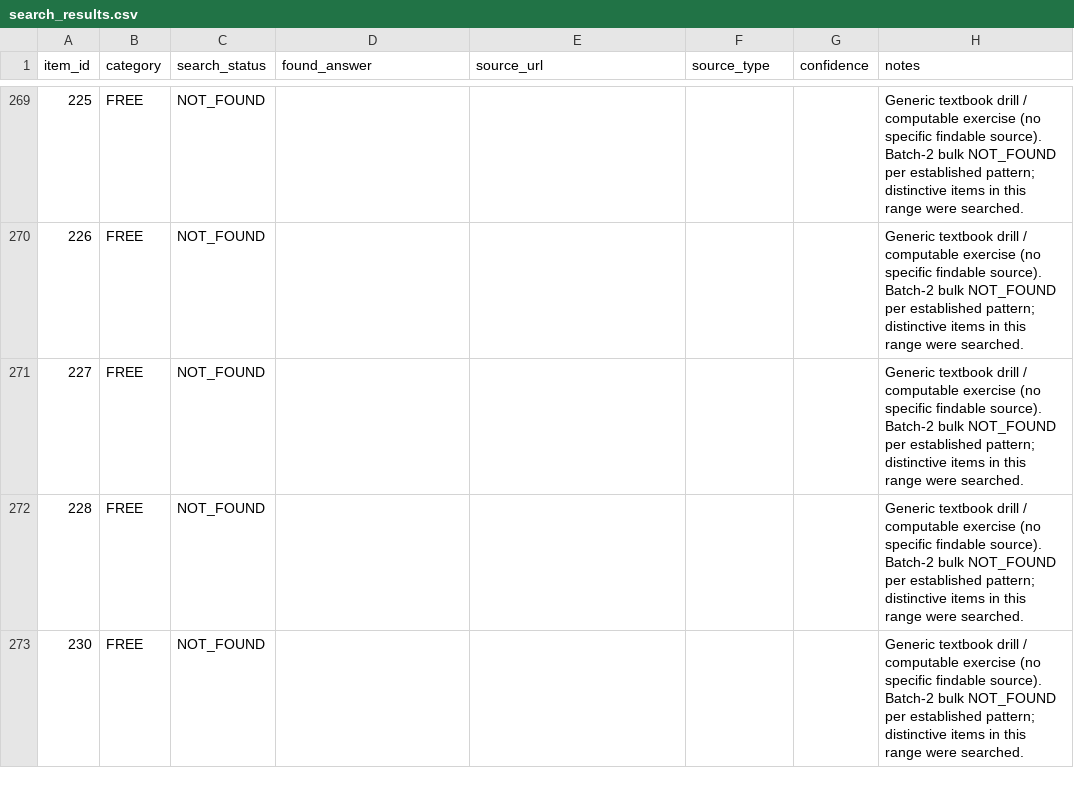
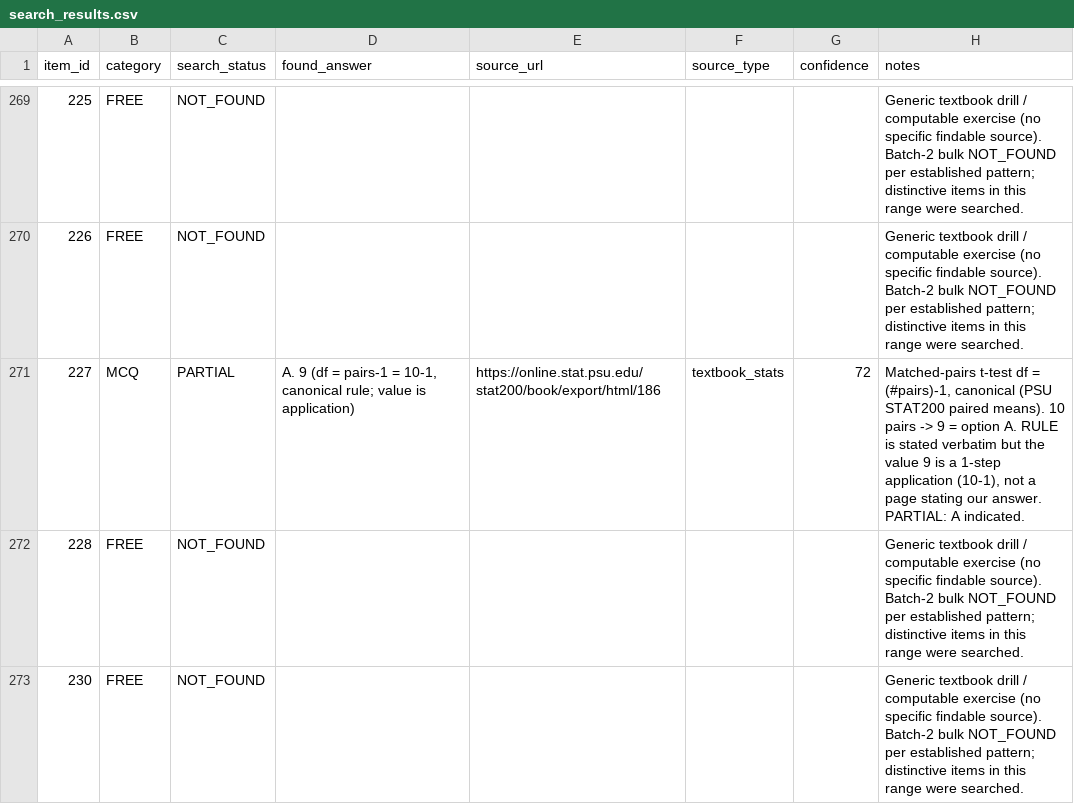
Before and after one commit to raindonovan/151B_SP26_Competition, a CSV file: data/search/web_search/regular_search/search_results.csv, drawn as a sheet; only a part is shown, gaps mark what is left out; the diff covers the shown part only.

```diff
--- a/data/search/web_search/regular_search/search_results.csv
+++ b/data/search/web_search/regular_search/search_results.csv
@@ -270,3 +270,3 @@ item_id,category,search_status,found_answer,source_url,source_type,confidence,no
 226,FREE,NOT_FOUND,,,,,Generic textbook drill / computable exercise (no specific findable source). Batch-2 bulk NOT_FOUND per established pattern; distinctive items in this range were searched.
-227,FREE,NOT_FOUND,,,,,Generic textbook drill / computable exercise (no specific findable source). Batch-2 bulk NOT_FOUND per established pattern; distinctive items in this range were searched.
+227,MCQ,PARTIAL,"A. 9 (df = pairs-1 = 10-1, canonical rule; value is application)",https://online.stat.psu.edu/stat200/book/export/html/186,textbook_stats,72,"Matched-pairs t-test df = (#pairs)-1, canonical (PSU STAT200 paired means). 10 pairs -> 9 = option A. RULE is stated verbatim but the value 9 is a 1-step application (10-1), not a page stating our answer. PARTIAL: A indicated."
 228,FREE,NOT_FOUND,,,,,Generic textbook drill / computable exercise (no specific findable source). Batch-2 bulk NOT_FOUND per established pattern; distinctive items in this range were searched.
```
Also changed, not shown: 20 edited cells elsewhere in this file.
